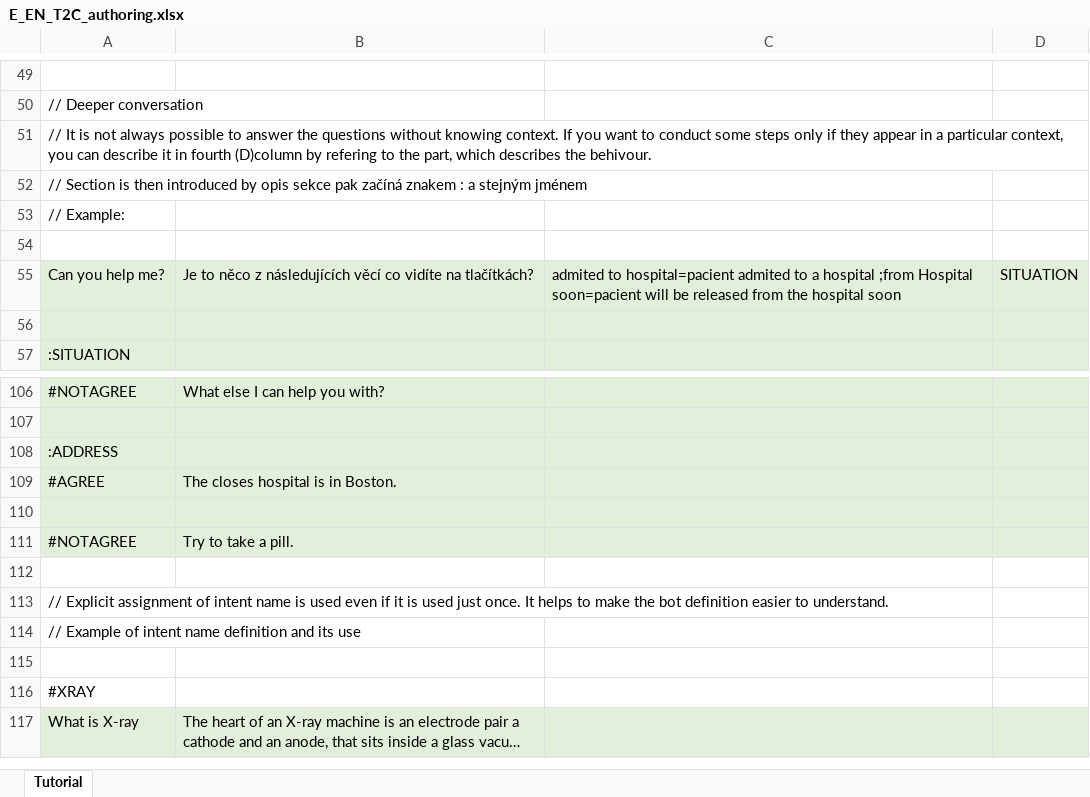
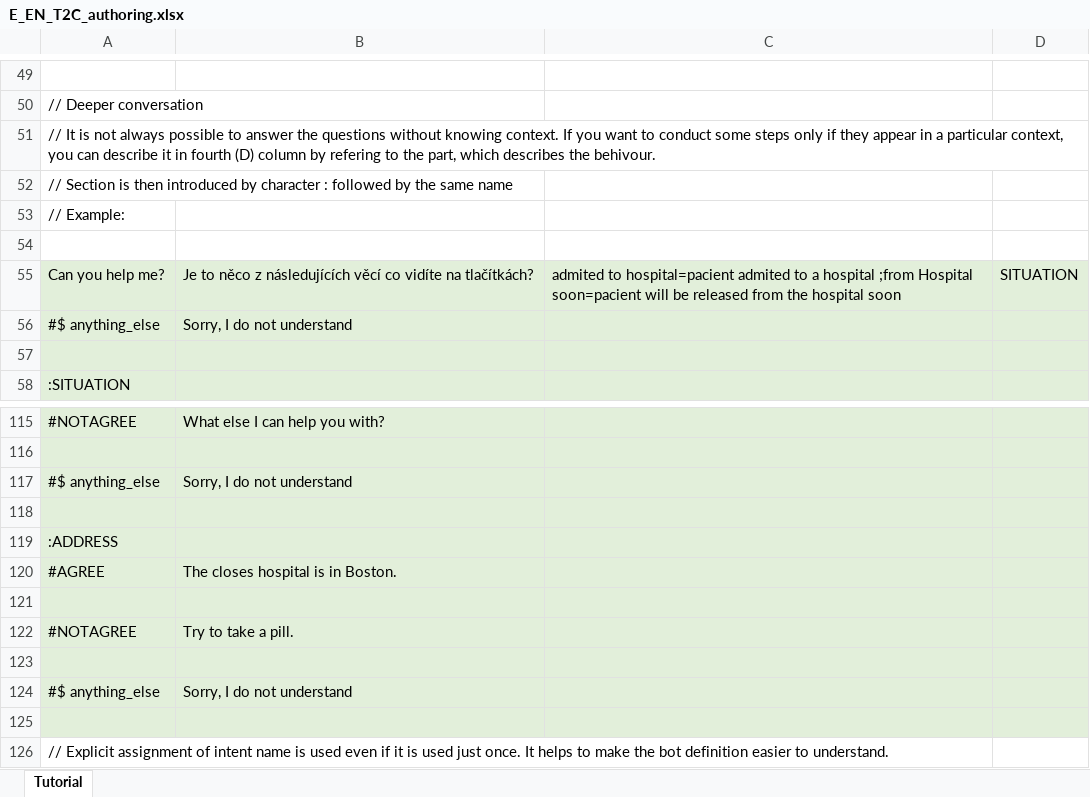
Before and after one commit to IBM/conversation-data-framework, an Excel workbook: example/en_app/xls/E_EN_T2C_authoring.xlsx, sheet Tutorial, drawn as a sheet; only a part is shown, gaps mark what is left out; the shorter side is filled out with more unchanged rows; long unchanged cells end in …; values as stored, in another font and other column widths than the file's, no borders; addresses are those after the commit; the diff covers the shown part only; the diff names each change by its address in the sheet, - before the commit and + after, or states it on an @@ line.

Commit message:
updated doc - added anything_else nodes in context specific dialog removed anything_else authored in xml - yet for en_ version only

```diff
--- a/example/en_app/xls/E_EN_T2C_authoring.xlsx (sheet Tutorial)
+++ b/example/en_app/xls/E_EN_T2C_authoring.xlsx (sheet Tutorial)
-A51: …in fourth (D)column by refering…
+A51: …in fourth (D) column by refering…
-A52: …introduced by opis sekce pak začíná znakem : a stejným jménem
+A52: …introduced by character : followed by the same name
+row 56: #$ anything_else | Sorry, I do not understand
+row 117: #$ anything_else | Sorry, I do not understand
+row 118: (empty)
+row 123: (empty)
+row 124: #$ anything_else | Sorry, I do not understand
-A125:D125 fill: none
+A125:D125 fill: #E2EFDA
```
Also changed, not shown: 8 added rows, 6 edited cells and cell formats elsewhere in this sheet, 2 other files.
